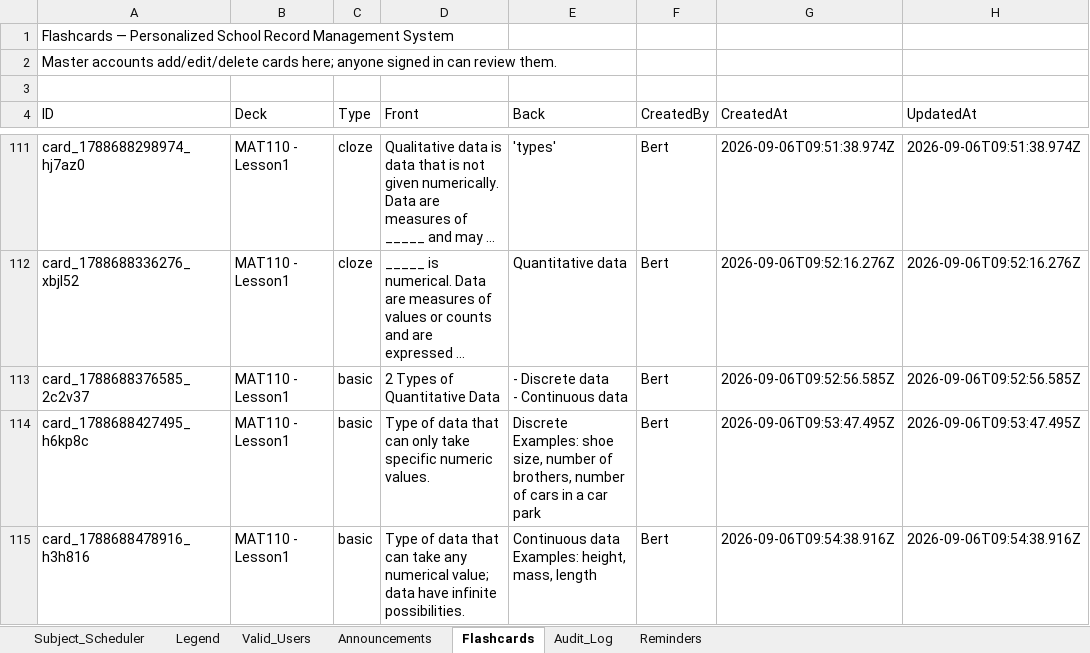
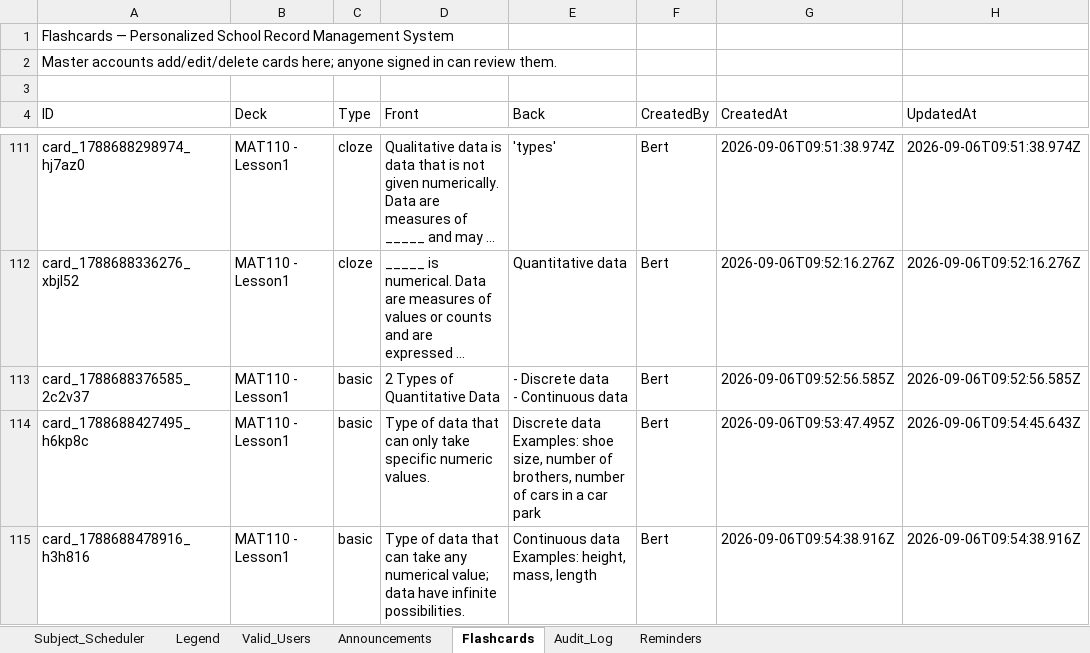
Before and after one commit to fielalbert2026/school-record-management-system, an Excel workbook: Subject_Scheduler.xlsx, sheet Flashcards, drawn as a sheet; only a part is shown, gaps mark what is left out; long unchanged cells end in …; values as stored, in another font and other column widths than the file's, no borders; ↵ is a line break in a cell; the diff names each change by its address in the sheet, - before the commit and + after, or states it on an @@ line.

Commit message:
Flashcards: Edit Flashcard — by Bert

```diff
--- a/Subject_Scheduler.xlsx (sheet Flashcards)
+++ b/Subject_Scheduler.xlsx (sheet Flashcards)
-E114 (Back): Discrete ↵ Examples: shoe…
+E114 (Back): Discrete data ↵ Examples: shoe…
-H114 (UpdatedAt): 2026-09-06T09:53:47.495Z
+H114 (UpdatedAt): 2026-09-06T09:54:45.643Z
```
Also changed, not shown: sheet Audit_Log.
